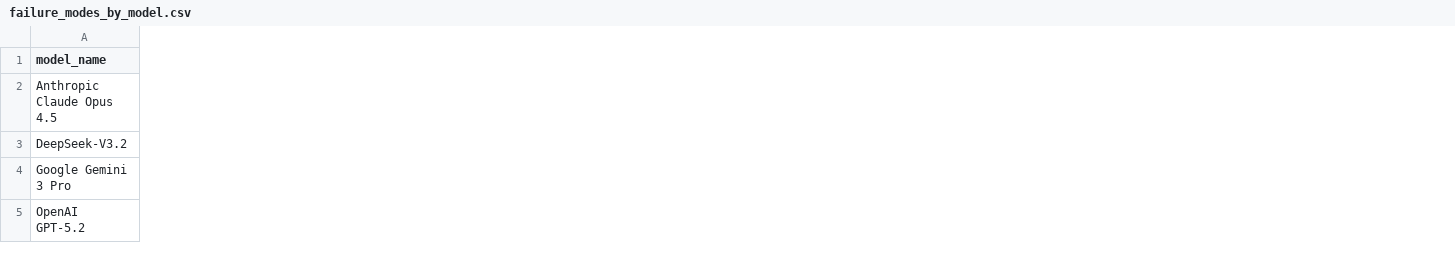
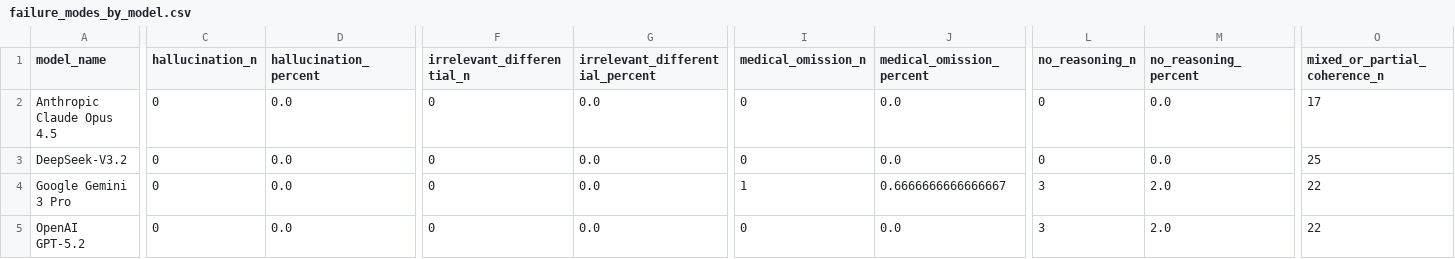
Before and after one commit to BIDS-Xu-Lab/psychiatry-frontier-llm-evaluation, a CSV file: analysis/reasoning_evaluation/failure_modes_by_model.csv, drawn as a sheet; only a part is shown, gaps mark what is left out; the diff covers the shown part only; the diff names each change by its address in the sheet, - before the commit and + after, or states it on an @@ line.

Commit message:
Add columns to report as n (%)

```diff
--- a/analysis/reasoning_evaluation/failure_modes_by_model.csv
+++ b/analysis/reasoning_evaluation/failure_modes_by_model.csv
+column C (hallucination_n), rows 2-5: all 0
+column D (hallucination_percent), rows 2-5: all 0.0
+column F (irrelevant_differential_n), rows 2-5: all 0
+column G (irrelevant_differential_percent), rows 2-5: all 0.0
+column I (medical_omission_n), rows 2-5: 0 | 0 | 1 | 0
+column J (medical_omission_percent), rows 2-5: 0.0 | 0.0 | 0.6666666666666667 | 0.0
+column L (no_reasoning_n), rows 2-5: 0 | 0 | 3 | 3
+column M (no_reasoning_percent), rows 2-5: 0.0 | 0.0 | 2.0 | 2.0
+column O (mixed_or_partial_coherence_n), rows 2-5: 17 | 25 | 22 | 22
```
Also changed, not shown: 5 added columns elsewhere in this file, analysis/reasoning_evaluation/domain_rates_by_model.csv, 1 other file.
